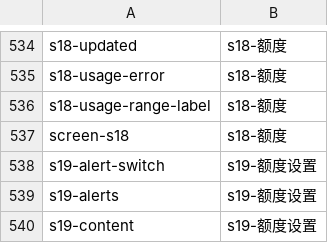
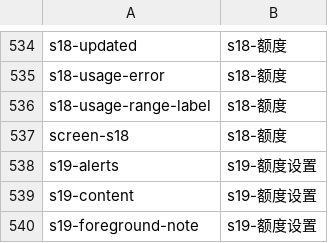
Before and after one commit to baosfeng/android-monitor, a TSV file: scripts/anchor-ledger.tsv, drawn as a sheet; only a part is shown, gaps mark what is left out; the shorter side is filled out with more unchanged rows.

```diff
--- a/scripts/anchor-ledger.tsv
+++ b/scripts/anchor-ledger.tsv
@@ -537,3 +537,2 @@ s18-usage-range-label	s18-额度
 screen-s18	s18-额度
-s19-alert-switch	s19-额度设置
 s19-alerts	s19-额度设置
```
Also changed, not shown: scripts/anchor-retired.tsv, 2 other files.
